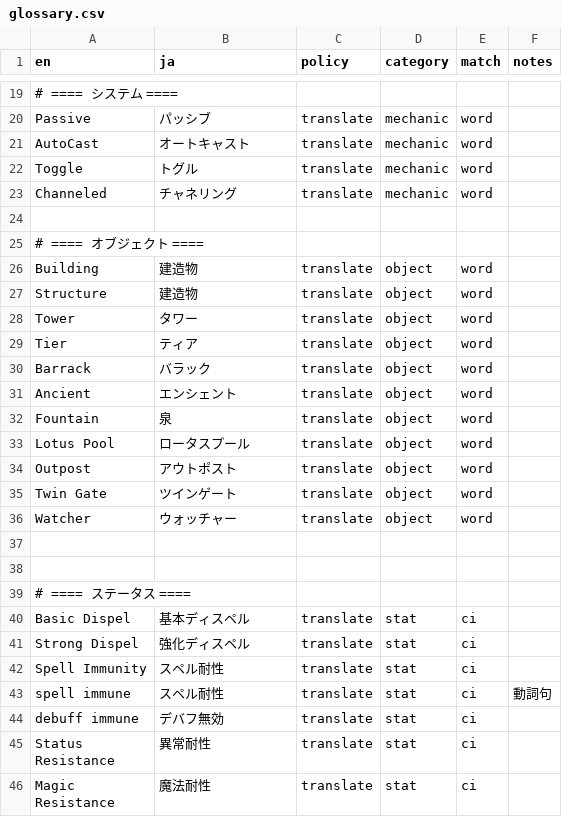
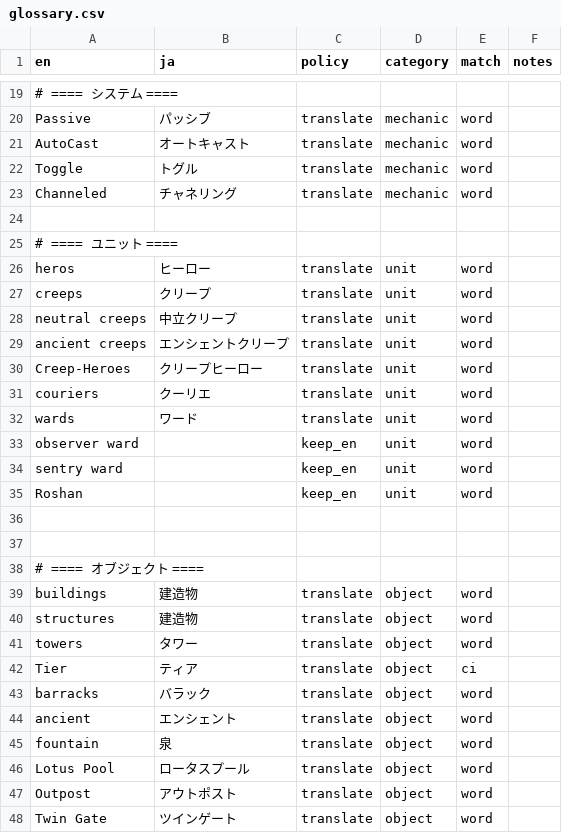
Before and after one commit to nihongoka/dota2, a CSV file: docs/glossary.csv, drawn as a sheet; only a part is shown, gaps mark what is left out; the shorter side is filled out with more unchanged rows.

Commit message:
📝glossary追加

```diff
--- a/docs/glossary.csv
+++ b/docs/glossary.csv
@@ -24,10 +24,23 @@ Channeled,チャネリング,translate,mechanic,word,
 
+# ==== ユニット ====
+heros,ヒーロー,translate,unit,word,
+creeps,クリープ,translate,unit,word,
+neutral creeps,中立クリープ,translate,unit,word,
+ancient creeps,エンシェントクリープ,translate,unit,word,
+Creep-Heroes,クリープヒーロー,translate,unit,word,
+couriers,クーリエ,translate,unit,word,
+wards,ワード,translate,unit,word,
+observer ward,,keep_en,unit,word,
+sentry ward,,keep_en,unit,word,
+Roshan,,keep_en,unit,word,
+
+
 # ==== オブジェクト ====
-Building,建造物,translate,object,word,
-Structure,建造物,translate,object,word,
-Tower,タワー,translate,object,word,
-Tier,ティア,translate,object,word,
-Barrack,バラック,translate,object,word,
-Ancient,エンシェント,translate,object,word,
-Fountain,泉,translate,object,word,
+buildings,建造物,translate,object,word,
+structures,建造物,translate,object,word,
+towers,タワー,translate,object,word,
+Tier,ティア,translate,object,ci,
+barracks,バラック,translate,object,word,
+ancient,エンシェント,translate,object,word,
+fountain,泉,translate,object,word,
 Lotus Pool,ロータスプール,translate,object,word,
```
